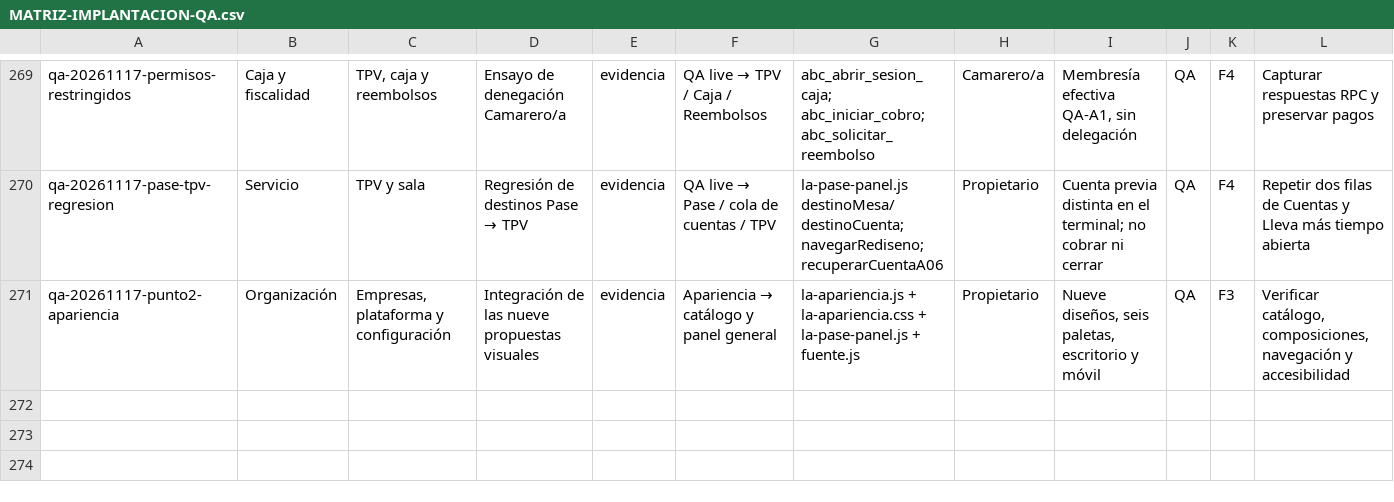
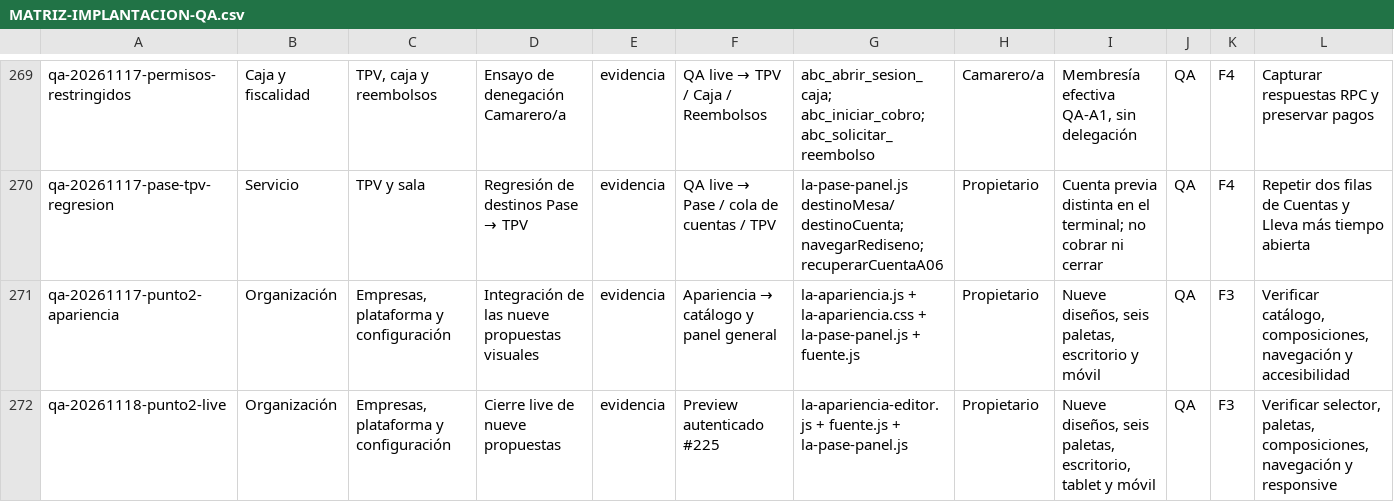
Before and after one commit to Plopezm1990/Almacen, a CSV file: docs/rediseno/MATRIZ-IMPLANTACION-QA.csv, drawn as a sheet; only a part is shown, gaps mark what is left out; rows hold the shown columns only; the diff names each change by its address in the sheet, - before the commit and + after, or states it on an @@ line.

```diff
--- a/docs/rediseno/MATRIZ-IMPLANTACION-QA.csv
+++ b/docs/rediseno/MATRIZ-IMPLANTACION-QA.csv
+row 272: qa-20261118-punto2-live | Organización | Empresas, plataforma y configuración | Cierre live de nueve propuestas | evidencia | Preview autenticado #225 | la-apariencia-editor.js + fuente.js + la-pase-panel.js | Propietario | Nueve diseños, seis paletas, escritorio, tablet y móvil | QA | F3 | Verificar selector, paletas, composiciones, navegación y responsive
```
Also changed, not shown: 2 other files.
